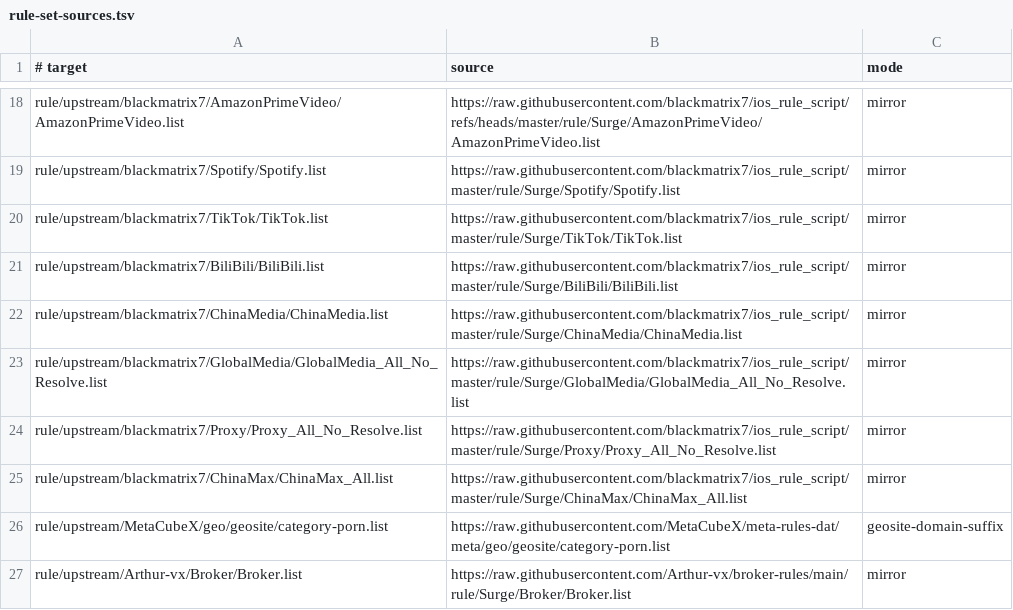
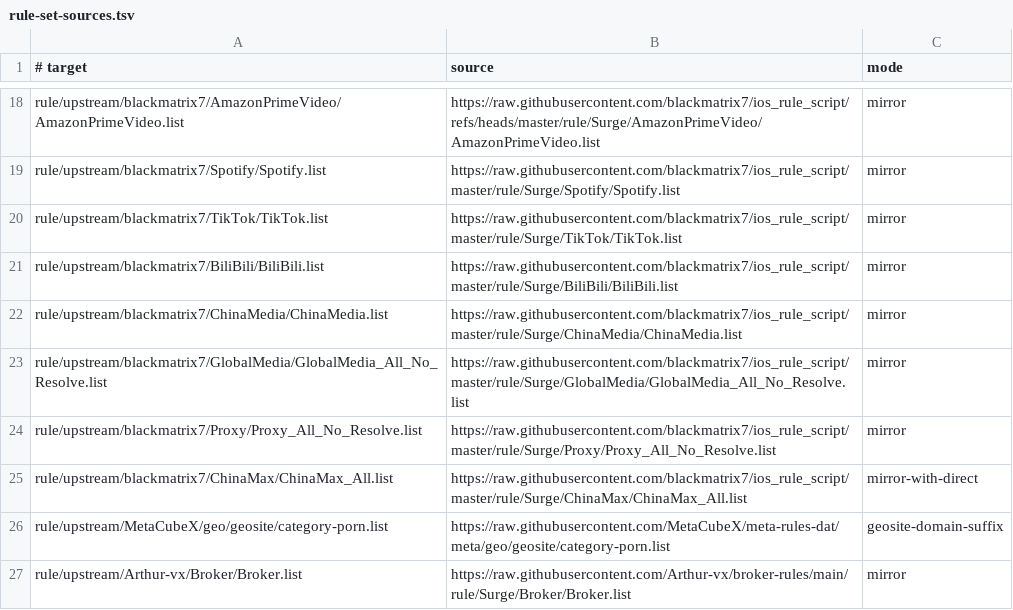
Before and after one commit to anyforker/Surge, a TSV file: scripts/rule-set-sources.tsv, drawn as a sheet; only a part is shown, gaps mark what is left out.

Commit message:
Aggregate custom direct rules into ChinaMax

```diff
--- a/scripts/rule-set-sources.tsv
+++ b/scripts/rule-set-sources.tsv
@@ -24,3 +24,3 @@ rule/upstream/blackmatrix7/GlobalMedia/GlobalMedia_All_No_Resolve.list	https://r
 rule/upstream/blackmatrix7/Proxy/Proxy_All_No_Resolve.list	https://raw.githubusercontent.com/blackmatrix7/ios_rule_script/master/rule/Surge/Proxy/Proxy_All_No_Resolve.list	mirror
-rule/upstream/blackmatrix7/ChinaMax/ChinaMax_All.list	https://raw.githubusercontent.com/blackmatrix7/ios_rule_script/master/rule/Surge/ChinaMax/ChinaMax_All.list	mirror
+rule/upstream/blackmatrix7/ChinaMax/ChinaMax_All.list	https://raw.githubusercontent.com/blackmatrix7/ios_rule_script/master/rule/Surge/ChinaMax/ChinaMax_All.list	mirror-with-direct
 rule/upstream/MetaCubeX/geo/geosite/category-porn.list	https://raw.githubusercontent.com/MetaCubeX/meta-rules-dat/meta/geo/geosite/category-porn.list	geosite-domain-suffix
```
Also changed, not shown: 5 other files.
